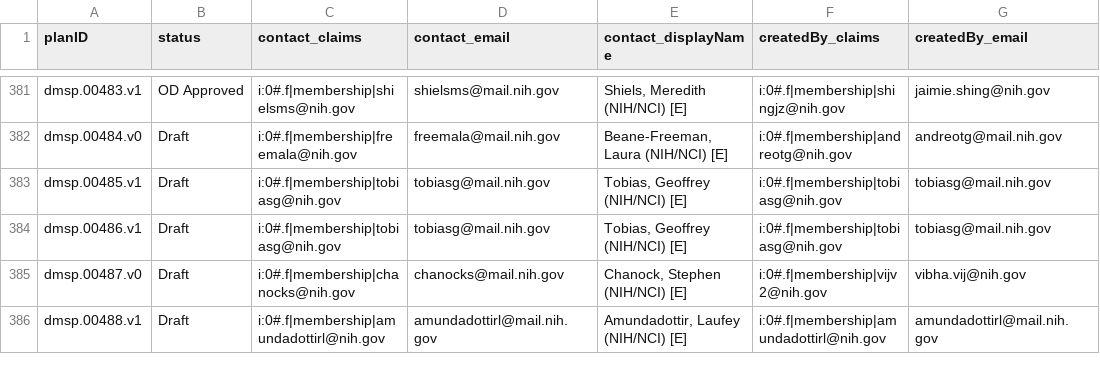
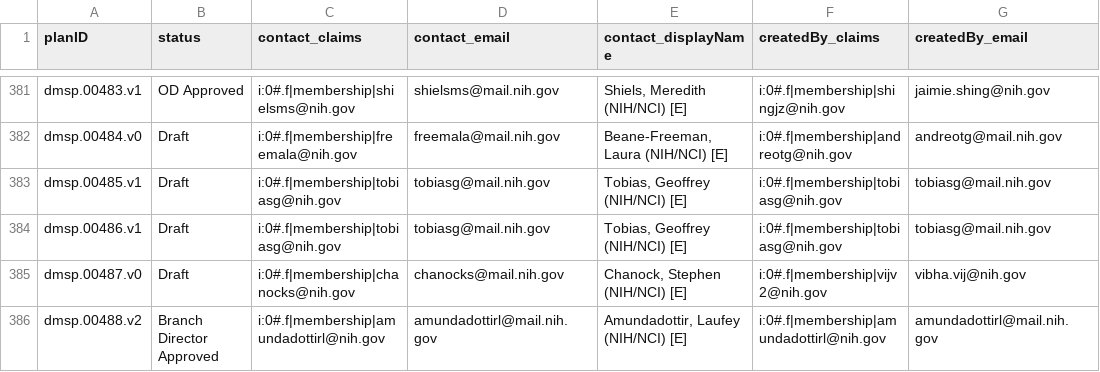
Before and after one commit to episphere/dataplatform, a CSV file: imports/dmsp_output.csv, drawn as a sheet; only a part is shown, gaps mark what is left out; the diff names each change by its address in the sheet, - before the commit and + after, or states it on an @@ line.

Commit message:
Update dmsp_output.csv

```diff
--- a/imports/dmsp_output.csv
+++ b/imports/dmsp_output.csv
-A386 (planID): dmsp.00488.v1
+A386 (planID): dmsp.00488.v2
-B386 (status): Draft
+B386 (status): Branch Director Approved
```
